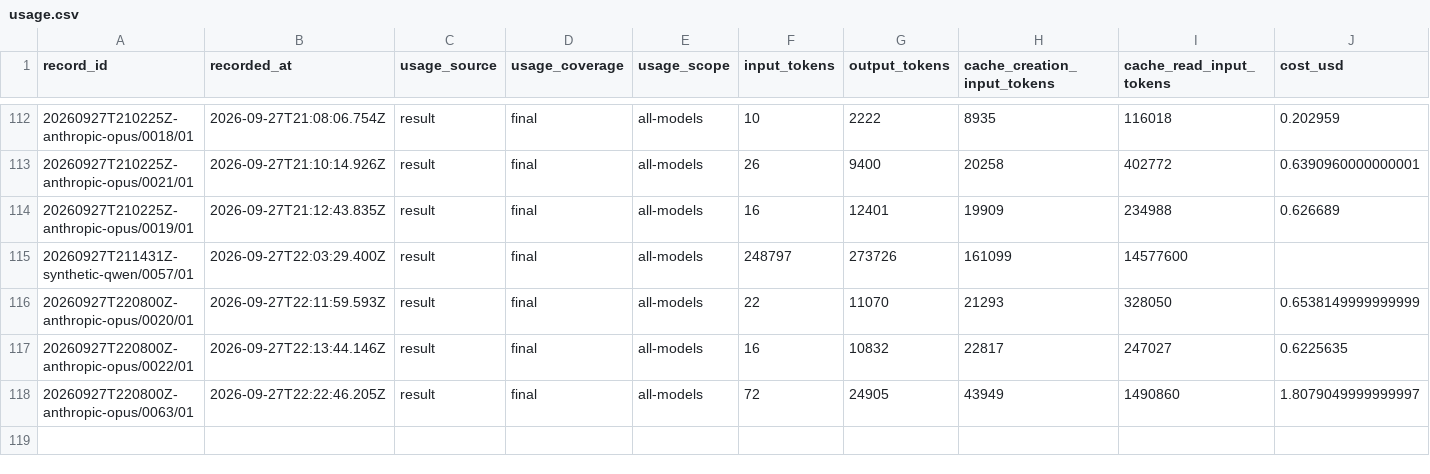
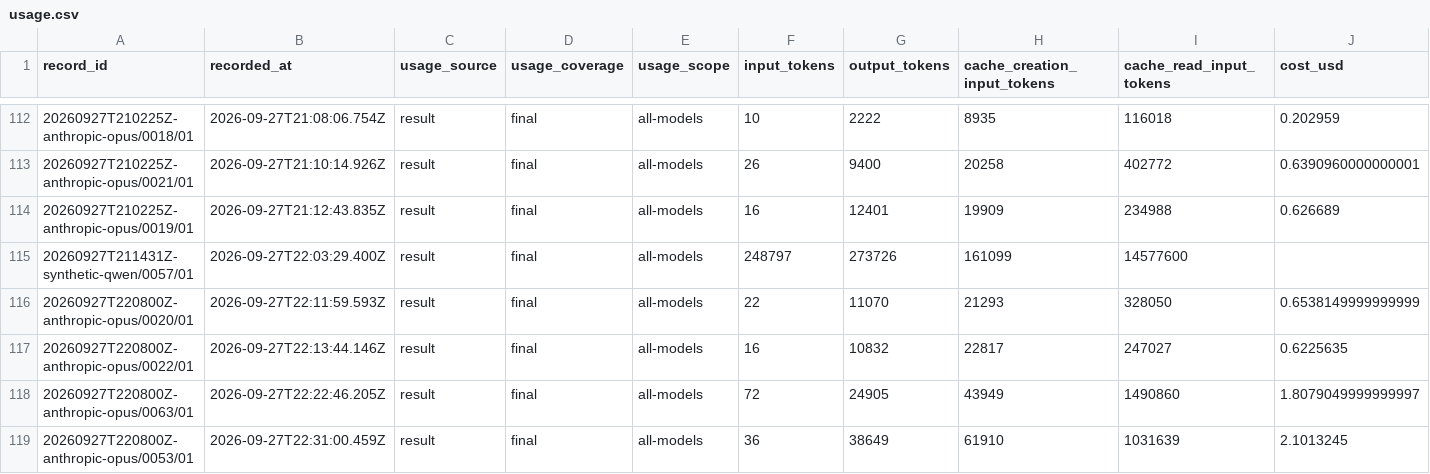
Before and after one commit to midspiral/lemmascript-dafny-benchmark-runs, a CSV file: records/usage.csv, drawn as a sheet; only a part is shown, gaps mark what is left out; rows hold the shown columns only; the diff names each change by its address in the sheet, - before the commit and + after, or states it on an @@ line.

```diff
--- a/records/usage.csv
+++ b/records/usage.csv
+row 119: 20260927T220800Z-anthropic-opus/0053/01 | 2026-09-27T22:31:00.459Z | result | final | all-models | 36 | 38649 | 61910 | 1031639 | 2.1013245
```
Also changed, not shown: records/trials.csv.
